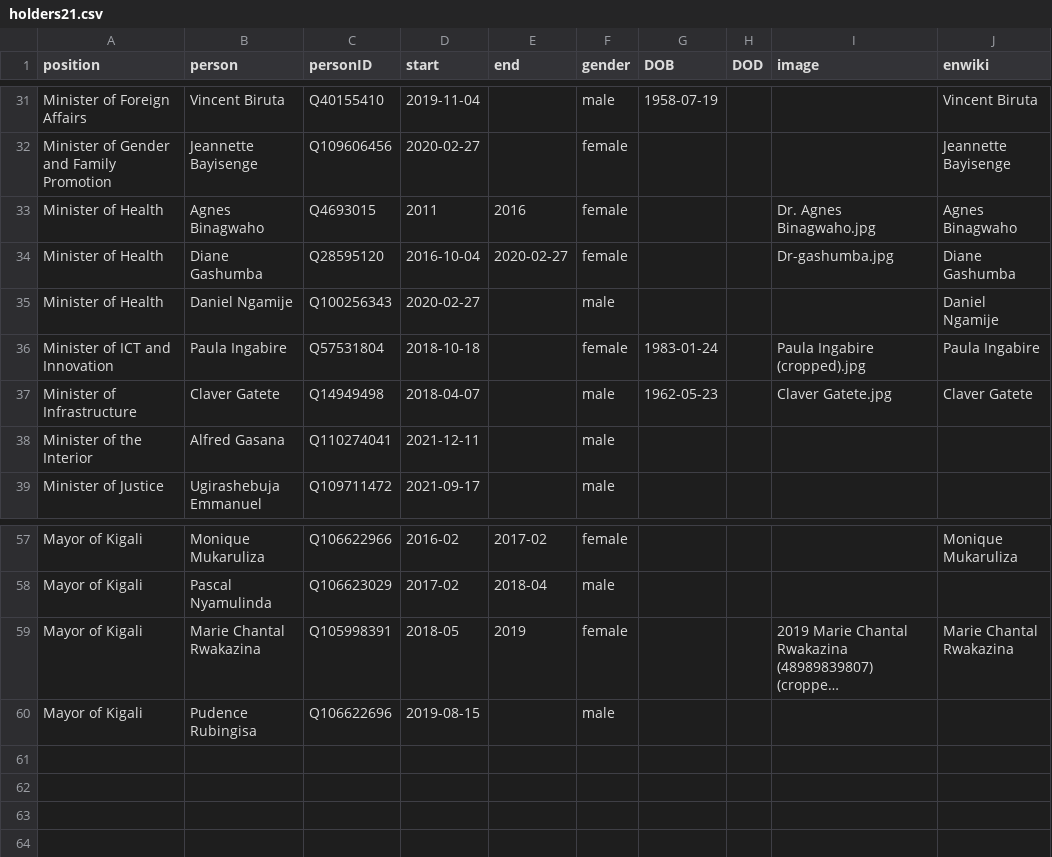
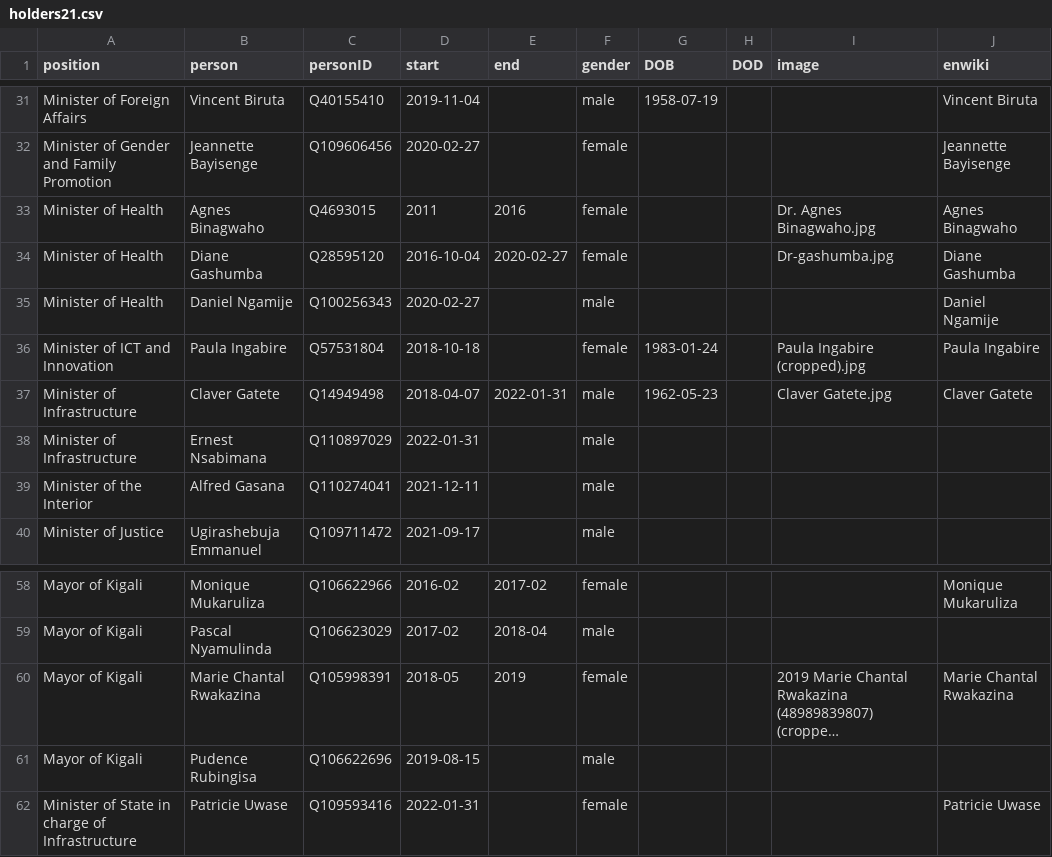
Before and after one commit to every-politician-scrapers/rwanda-ministers, a CSV file: html/holders21.csv, drawn as a sheet; only a part is shown, gaps mark what is left out; long unchanged cells end in …; the diff names each change by its address in the sheet, - before the commit and + after, or states it on an @@ line.

```diff
--- a/html/holders21.csv
+++ b/html/holders21.csv
-E37 (end): (empty)
+E37 (end): 2022-01-31
+row 38: Minister of Infrastructure | Ernest Nsabimana | Q110897029 | 2022-01-31 |  | male
+row 62: Minister of State in charge of Infrastructure | Patricie Uwase | Q109593416 | 2022-01-31 |  | female |  |  |  | Patricie Uwase
```
Also changed, not shown: html/current.csv, 1 other file.
